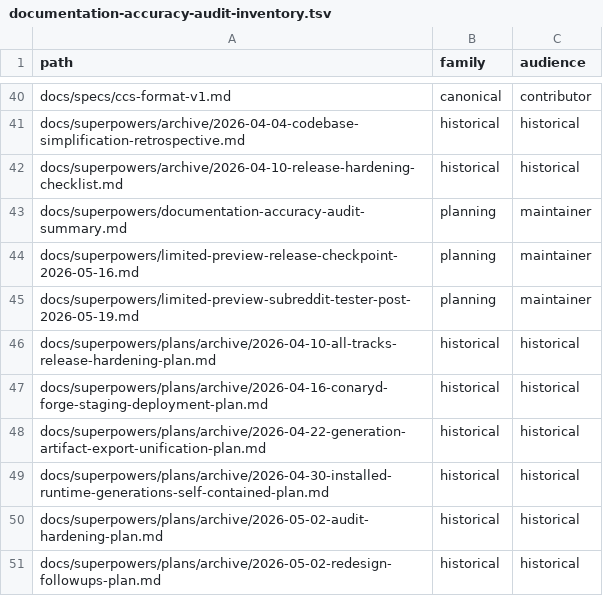
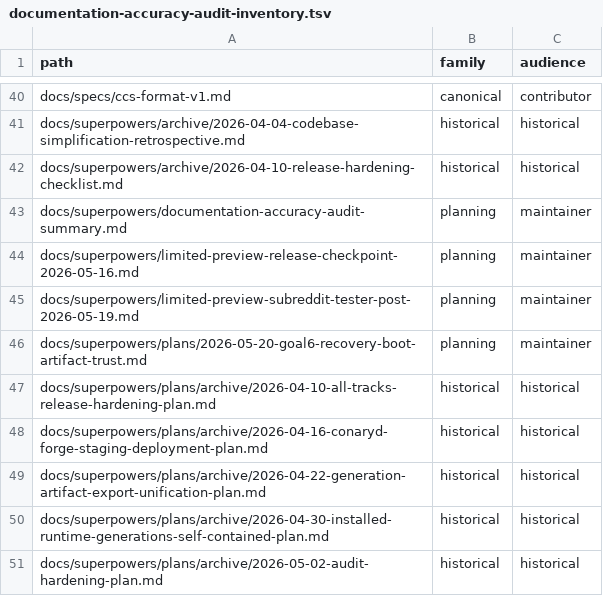
Before and after one commit to ConaryLabs/Conary, a TSV file: docs/superpowers/documentation-accuracy-audit-inventory.tsv, drawn as a sheet; only a part is shown, gaps mark what is left out; the shorter side is filled out with more unchanged rows; the diff names each change by its address in the sheet, - before the commit and + after, or states it on an @@ line.

```diff
--- a/docs/superpowers/documentation-accuracy-audit-inventory.tsv
+++ b/docs/superpowers/documentation-accuracy-audit-inventory.tsv
+row 46: docs/superpowers/plans/2026-05-20-goal6-recovery-boot-artifact-trust.md | planning | maintainer
```
Also changed, not shown: docs/superpowers/documentation-accuracy-audit-ledger.tsv, docs/superpowers/plans/2026-05-14-limited-preview-honesty-review-ledger.tsv, 29 other files.
